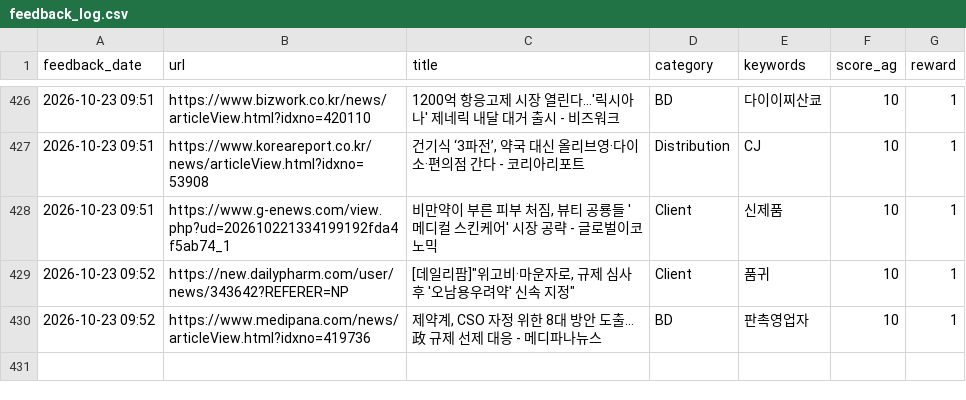
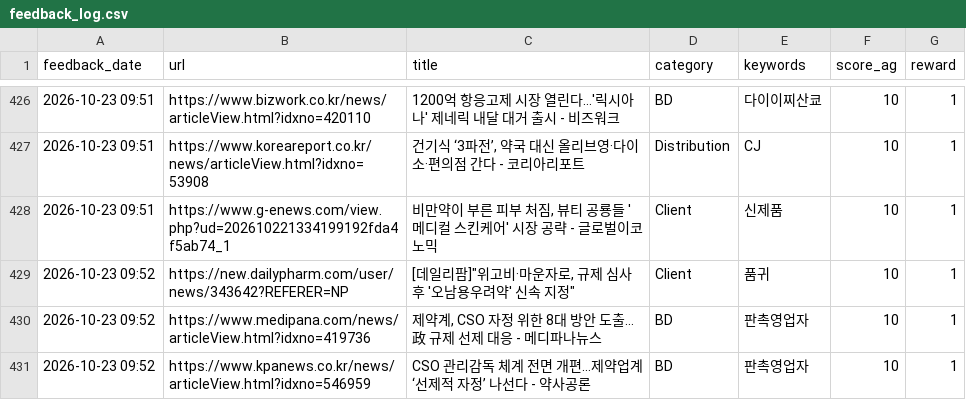
Before and after one commit to Lilyleeyaa/zp-market-monitoring-v3-share, a CSV file: data/labels/feedback_log.csv, drawn as a sheet; only a part is shown, gaps mark what is left out.

Commit message:
Feedback: CSO 관리감독 체계 전면 개편…제약업계 ‘선제적 자정’ 나선다 - 약사... (2026-10-23 09:52)

```diff
--- a/data/labels/feedback_log.csv
+++ b/data/labels/feedback_log.csv
@@ -430 +430,2 @@ feedback_date,url,title,category,keywords,score_ag,reward
 2026-10-23 09:52,https://www.medipana.com/news/articleView.html?idxno=419736,"제약계, CSO 자정 위한 8대 방안 도출…政 규제 선제 대응 - 메디파나뉴스",BD,판촉영업자,10,1
+2026-10-23 09:52,https://www.kpanews.co.kr/news/articleView.html?idxno=546959,CSO 관리감독 체계 전면 개편…제약업계 ‘선제적 자정’ 나선다 - 약사공론,BD,판촉영업자,10,1
```
